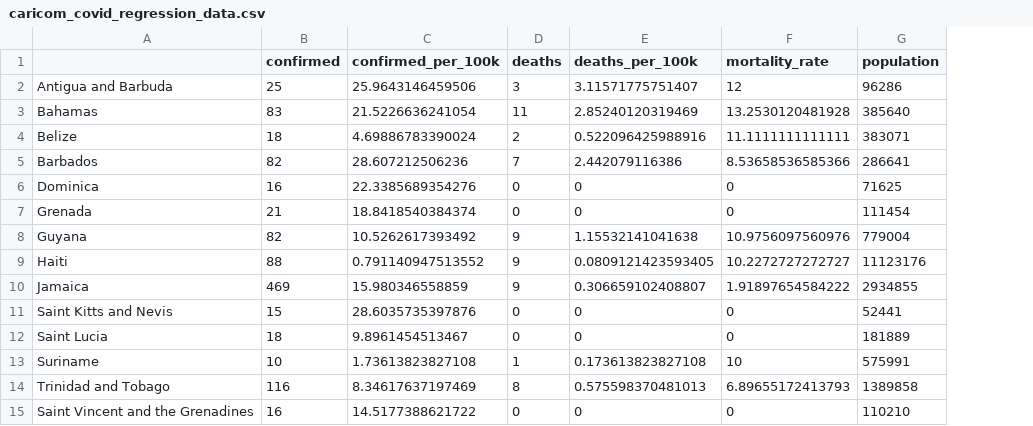
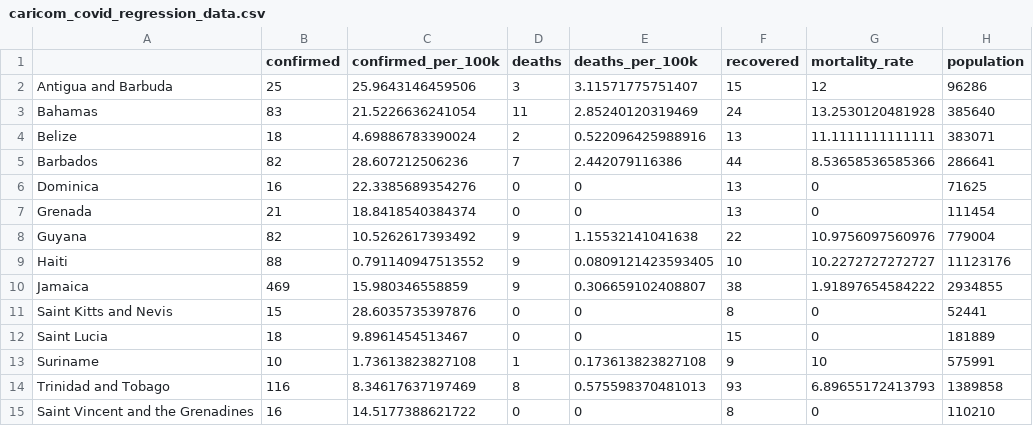
Before and after one commit to yohance-nicholas/Developing-Data-Products, a CSV file: 1. Tidy Data/caricom_covid_regression_data.csv, drawn as a sheet; only a part is shown; the diff names each change by its address in the sheet, - before the commit and + after, or states it on an @@ line.

Commit message:
Added new variable to regression dataset

```diff
--- a/1. Tidy Data/caricom_covid_regression_data.csv
+++ b/1. Tidy Data/caricom_covid_regression_data.csv
+column F (recovered), rows 2-15: 15 | 24 | 13 | 44 | 13 | 13 | 22 | 10 | 38 | 8 | 15 | 9 | 93 | 8
```
Also changed, not shown: 3 other files.
